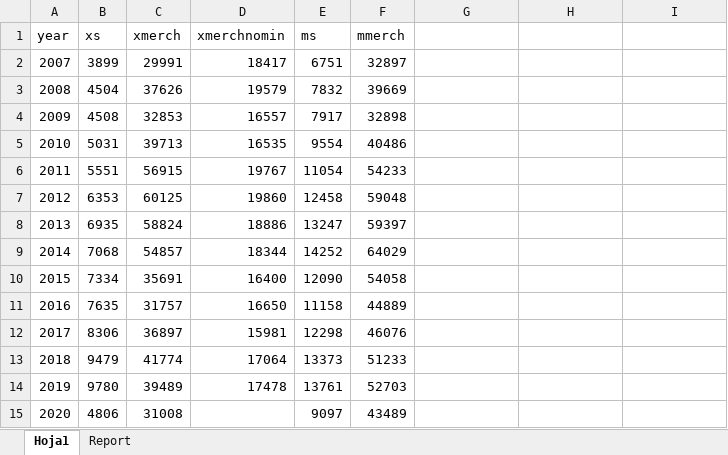
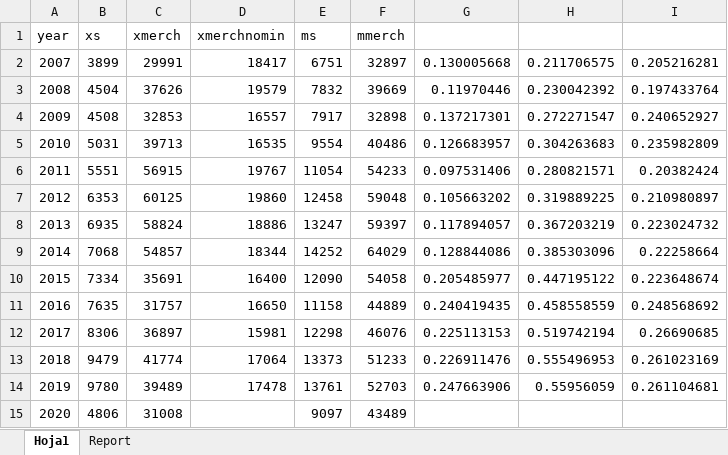
Before and after one commit to andvarga-eco/int_eco_co_notas, an Excel workbook: xserv.xlsx, sheet Hoja1, drawn as a sheet; values as stored, in another font and other column widths than the file's, no borders; the diff names each change by its address in the sheet, - before the commit and + after, or states it on an @@ line.

```diff
--- a/xserv.xlsx (sheet Hoja1)
+++ b/xserv.xlsx (sheet Hoja1)
-G2: (empty)
+G2: 0.130005668
-H2: (empty)
+H2: 0.211706575
-I2: (empty)
+I2: 0.205216281
-G3: (empty)
+G3: 0.11970446
-H3: (empty)
+H3: 0.230042392
-I3: (empty)
+I3: 0.197433764
-G4: (empty)
+G4: 0.137217301
-H4: (empty)
+H4: 0.272271547
-I4: (empty)
+I4: 0.240652927
-G5: (empty)
+G5: 0.126683957
-H5: (empty)
+H5: 0.304263683
-I5: (empty)
+I5: 0.235982809
-G6: (empty)
+G6: 0.097531406
-H6: (empty)
+H6: 0.280821571
-I6: (empty)
+I6: 0.20382424
-G7: (empty)
+G7: 0.105663202
-H7: (empty)
+H7: 0.319889225
-I7: (empty)
+I7: 0.210980897
-G8: (empty)
+G8: 0.117894057
-H8: (empty)
+H8: 0.367203219
-I8: (empty)
+I8: 0.223024732
-G9: (empty)
+G9: 0.128844086
-H9: (empty)
+H9: 0.385303096
-I9: (empty)
+I9: 0.22258664
-G10: (empty)
+G10: 0.205485977
-H10: (empty)
+H10: 0.447195122
-I10: (empty)
+I10: 0.223648674
-G11: (empty)
+G11: 0.240419435
-H11: (empty)
+H11: 0.458558559
-I11: (empty)
+I11: 0.248568692
-G12: (empty)
+G12: 0.225113153
-H12: (empty)
+H12: 0.519742194
-I12: (empty)
+I12: 0.26690685
-G13: (empty)
+G13: 0.226911476
-H13: (empty)
+H13: 0.555496953
-I13: (empty)
+I13: 0.261023169
-G14: (empty)
+G14: 0.247663906
-H14: (empty)
+H14: 0.55956059
-I14: (empty)
+I14: 0.261104681
```
Also changed, not shown: 19 other files.
